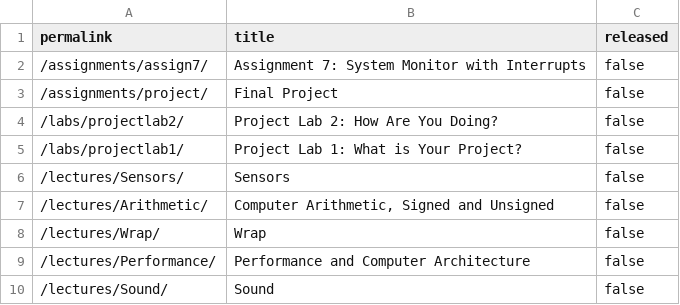
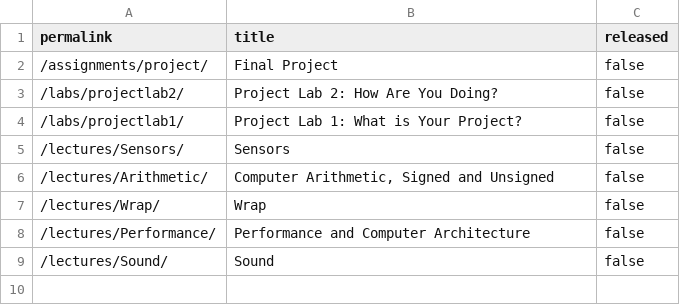
Before and after one commit to cs107e/cs107e.github.io, a CSV file: _data/unreleased.csv, drawn as a sheet.

Commit message:
Merge pull request #239 from cs107e/assign7 commit 5fd32b3d73be87a5a597ca22ae3fb306e6439cc7 Merge: 3eb8fb1 fc1195d Author: Sean Konz <swkonz@stanford.edu> Date:   Wed Feb 26 21:24:06 2020 -0800
    Merge pull request #239 from cs107e/assign7

    assign7

```diff
--- a/_data/unreleased.csv
+++ b/_data/unreleased.csv
@@ -1,3 +1,2 @@
 permalink,title,released
-"/assignments/assign7/","Assignment 7: System Monitor with Interrupts",false
 "/assignments/project/","Final Project",false
```
Also changed, not shown: 7 other files.
